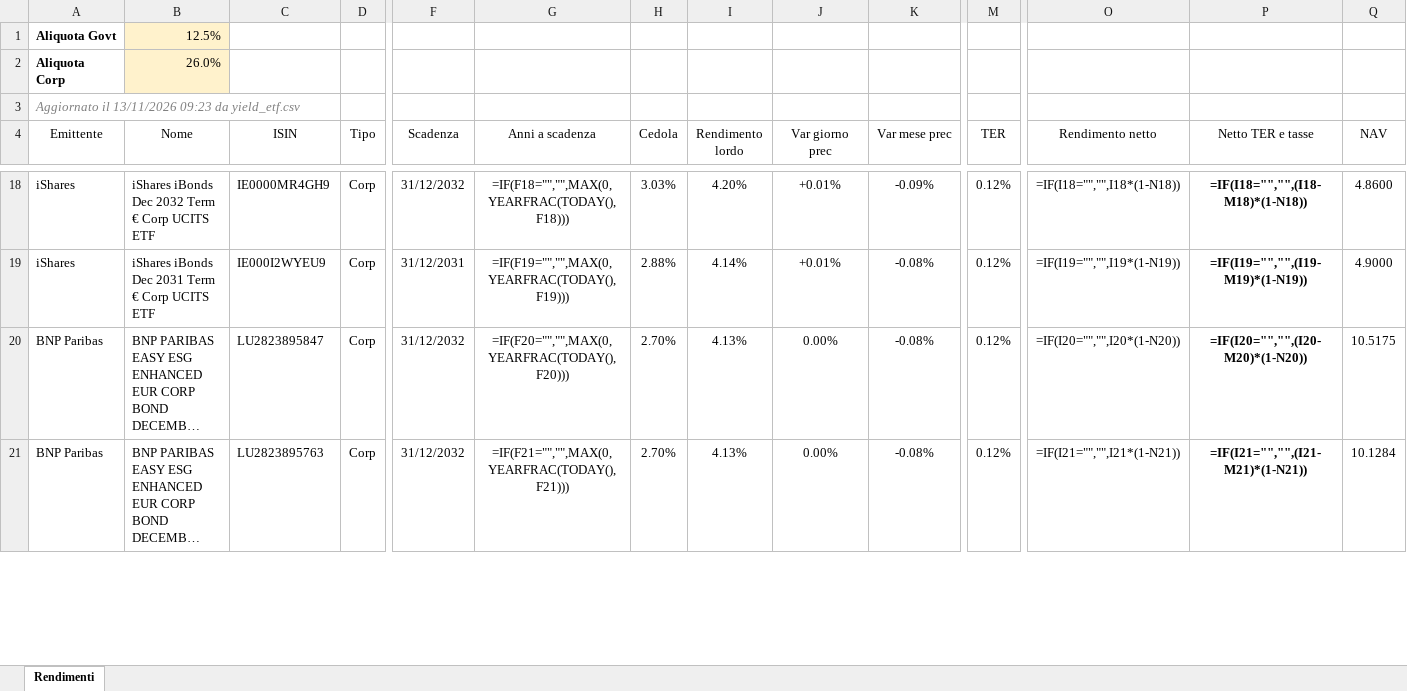
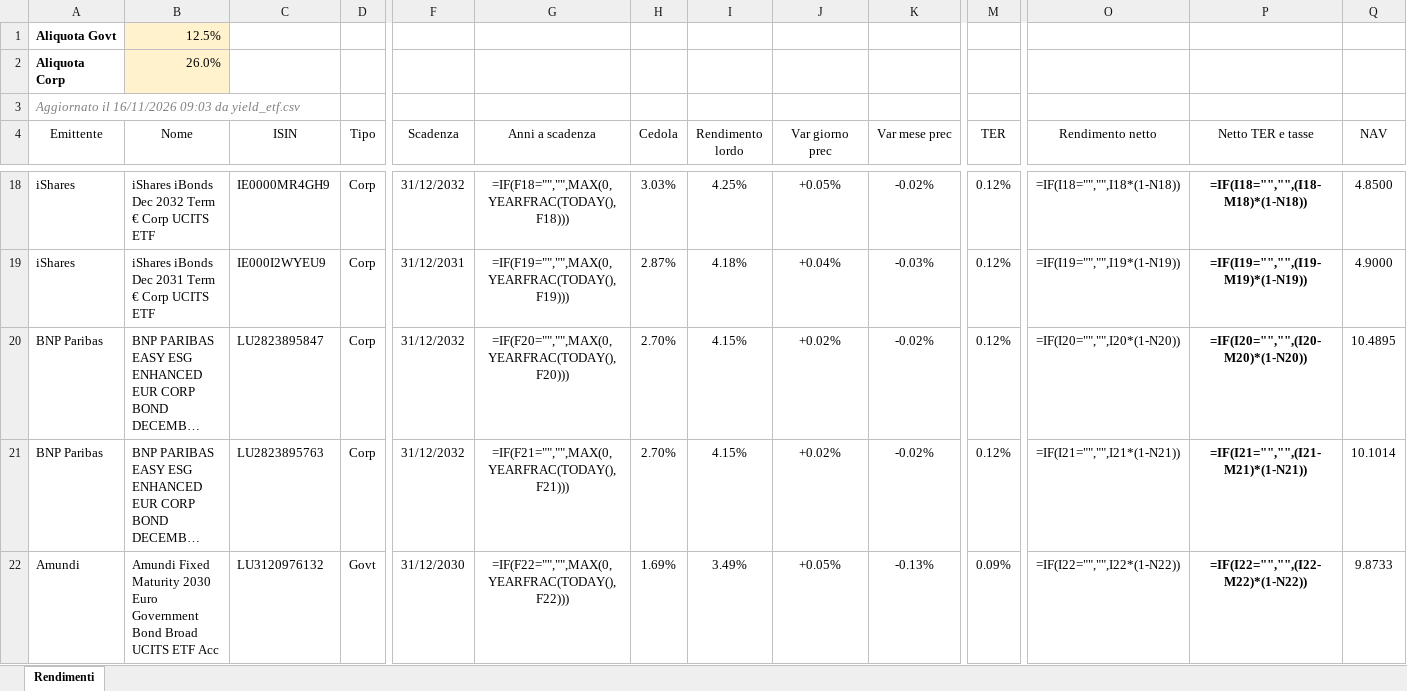
Before and after one commit to FedeGambe/Target_Maturity_ETF_Planner, an Excel workbook: data/rendimenti_etf.xlsx, sheet Rendimenti, drawn as a sheet; only a part is shown, gaps mark what is left out; long unchanged cells end in …; values as stored, in another font and other column widths than the file's, no borders; formulas without a stored value are shown as written; conditional formats and table styles not drawn; rows hold the shown columns only; the diff covers the shown part only; the diff names each change by its address in the sheet, - before the commit and + after, or states it on an @@ line.

Commit message:
Aggiorna yield_etf 16/11/2026

```diff
--- a/data/rendimenti_etf.xlsx (sheet Rendimenti)
+++ b/data/rendimenti_etf.xlsx (sheet Rendimenti)
-A3 (Emittente): Aggiornato il 13/11/2026 09:23 da yield_etf.csv
+A3 (Emittente): Aggiornato il 16/11/2026 09:03 da yield_etf.csv
-I18 (Rendimento lordo): 4.20%
+I18 (Rendimento lordo): 4.25%
-J18 (Var giorno prec): +0.01%
+J18 (Var giorno prec): +0.05%
-K18 (Var mese prec): -0.09%
+K18 (Var mese prec): -0.02%
-Q18 (NAV): 4.8600
+Q18 (NAV): 4.8500
-H19 (Cedola): 2.88%
+H19 (Cedola): 2.87%
-I19 (Rendimento lordo): 4.14%
+I19 (Rendimento lordo): 4.18%
-J19 (Var giorno prec): +0.01%
+J19 (Var giorno prec): +0.04%
-K19 (Var mese prec): -0.08%
+K19 (Var mese prec): -0.03%
-I20:I21 (Rendimento lordo): 4.13%
+I20:I21 (Rendimento lordo): 4.15%
-J20:J21 (Var giorno prec): 0.00%
+J20:J21 (Var giorno prec): +0.02%
-K20:K21 (Var mese prec): -0.08%
+K20:K21 (Var mese prec): -0.02%
-Q20 (NAV): 10.5175
+Q20 (NAV): 10.4895
-Q21 (NAV): 10.1284
+Q21 (NAV): 10.1014
+row 22: Amundi | Amundi Fixed Maturity 2030 Euro Government Bond Broad UCITS ETF Acc | LU3120976132 | Govt | 31/12/2030 | =IF(F22="","",MAX(0,YEARFRAC(TODAY(),F22))) | 1.69% | 3.49% | +0.05% | -0.13% | 0.09% | =IF(I22="","",I22*(1-N22)) | =IF(I22="","",(I22-M22)*(1-N22)) | 9.8733
```
Also changed, not shown: 12 added rows, 13 removed rows and 219 edited cells elsewhere in this sheet, 2 other files.
